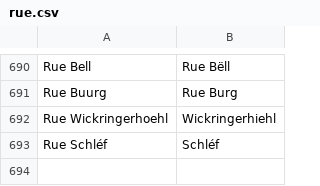
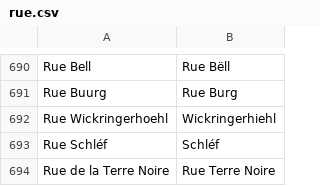
Before and after one commit to osmlu/csventrifuge, a CSV file: rules/luxembourg_addresses/rue.csv, drawn as a sheet; only a part is shown, gaps mark what is left out.

Commit message:
Name like on the ground

```diff
--- a/rules/luxembourg_addresses/rue.csv
+++ b/rules/luxembourg_addresses/rue.csv
@@ -693 +693,2 @@ Rue Wickringerhoehl	Wickringerhiehl
 Rue Schléf	Schléf
+Rue de la Terre Noire	Rue Terre Noire
```
